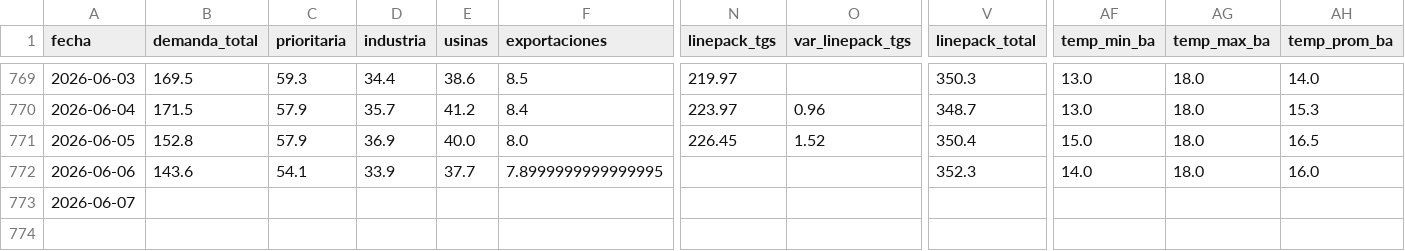
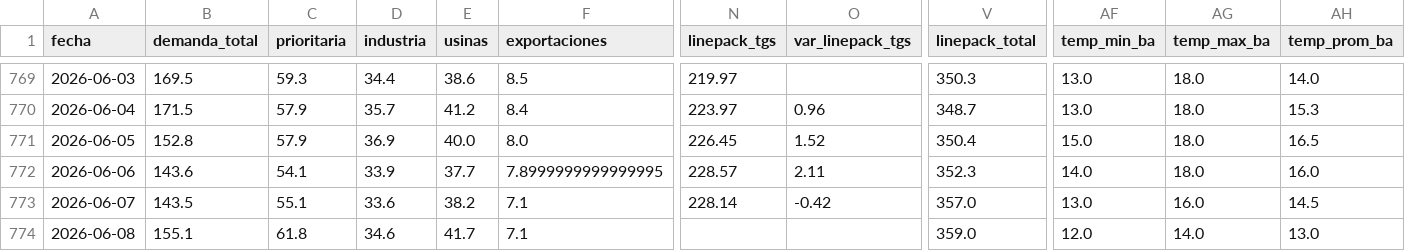
Before and after one commit to mpodeley/estado-del-sistema, a CSV file: public/data/daily.csv, drawn as a sheet; only a part is shown, gaps mark what is left out; rows hold the shown columns only; the diff names each change by its address in the sheet, - before the commit and + after, or states it on an @@ line.

```diff
--- a/public/data/daily.csv
+++ b/public/data/daily.csv
-N772 (linepack_tgs): (empty)
+N772 (linepack_tgs): 228.57
-O772 (var_linepack_tgs): (empty)
+O772 (var_linepack_tgs): 2.11
-B773 (demanda_total): (empty)
+B773 (demanda_total): 143.5
-C773 (prioritaria): (empty)
+C773 (prioritaria): 55.1
-D773 (industria): (empty)
+D773 (industria): 33.6
-E773 (usinas): (empty)
+E773 (usinas): 38.2
-F773 (exportaciones): (empty)
+F773 (exportaciones): 7.1
-N773 (linepack_tgs): (empty)
+N773 (linepack_tgs): 228.14
-O773 (var_linepack_tgs): (empty)
+O773 (var_linepack_tgs): -0.42
-V773 (linepack_total): (empty)
+V773 (linepack_total): 357.0
-AF773 (temp_min_ba): (empty)
+AF773 (temp_min_ba): 13.0
-AG773 (temp_max_ba): (empty)
+AG773 (temp_max_ba): 16.0
-AH773 (temp_prom_ba): (empty)
+AH773 (temp_prom_ba): 14.5
+row 774: 2026-06-08 | 155.1 | 61.8 | 34.6 | 41.7 | 7.1 |  |  | 359.0 | 12.0 | 14.0 | 13.0
```
Also changed, not shown: public/data/weather_regions.csv, 19 other files.
